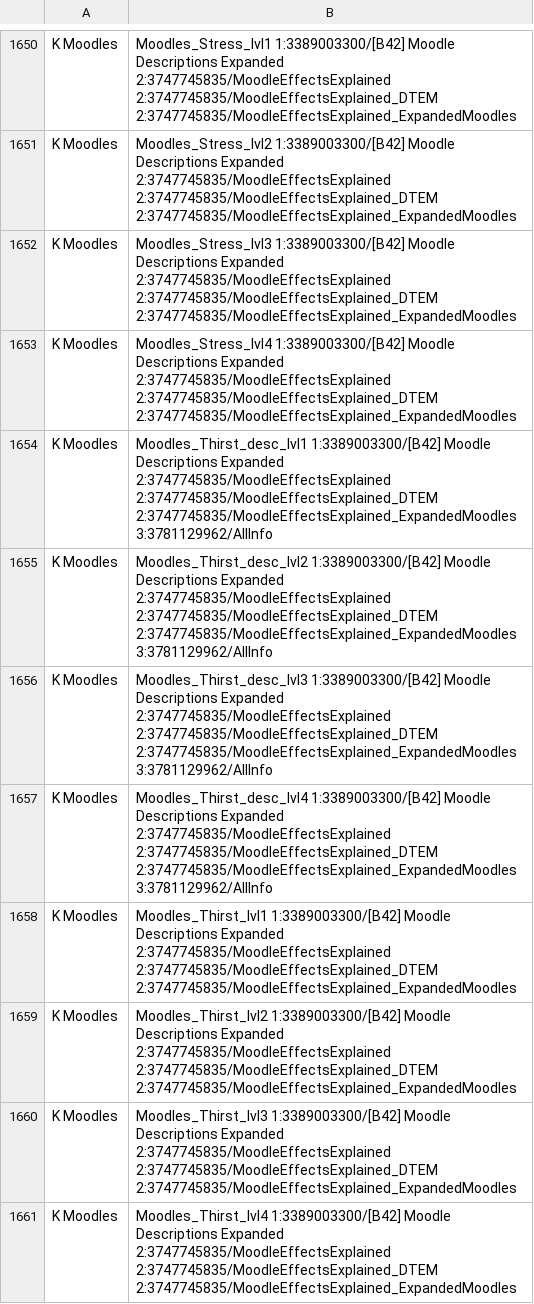
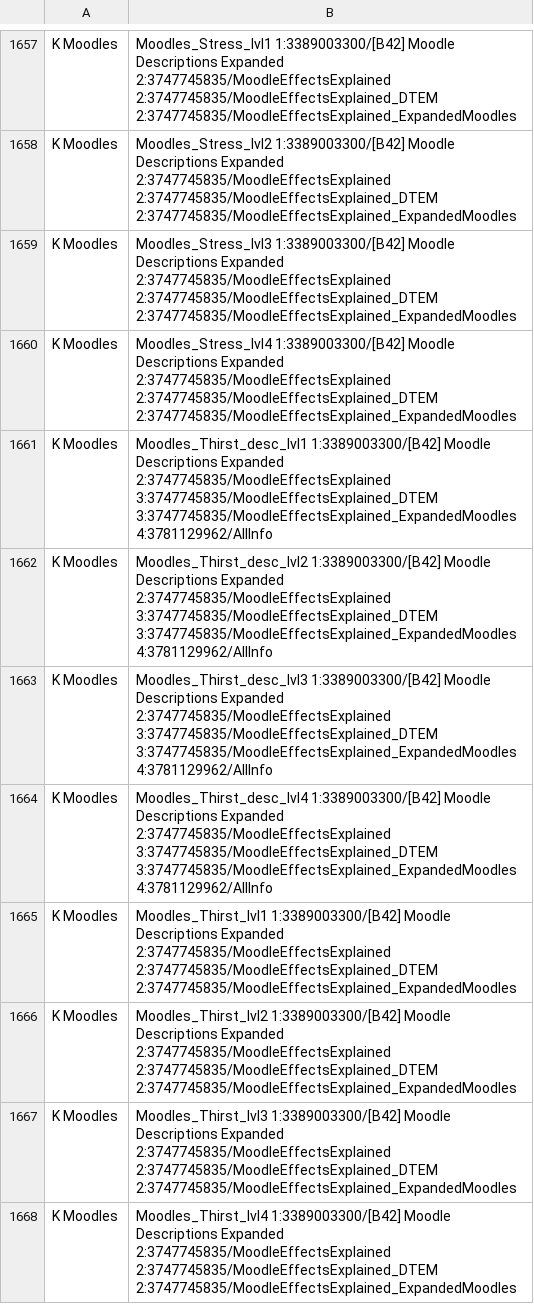
Before and after one commit to Minidoracat/MinidoracatModLangFor42, a TSV file: MOD/MinidoracatModLangFor42/Contents/mods/MinidoracatModLangFor42/42/media/CatModLang/conflicts.tsv, drawn as a sheet; only a part is shown, gaps mark what is left out; the diff covers the shown part only.

Commit message:
處理追蹤器 10-23 的裁決過時：Bunnies 的 IGUI_Breed_orange 改中性譯名，Moodle Effects Explained 條件譯文重新簽名
追蹤器 c1be6f94 更新英文後，--check-decisions 列出 68 條過時（1 條裁決、67 組條件譯文），
main 的 CI 從那時起在 owner decisions 那步失敗（Renovate PR 10-23 19:07 三個都紅在同一步）。

#1024／#1019 IGUI_Breed_orange：
- 兔子 MOD Bunnies（3809817126）也定義此鍵、英文 Orange，現行裁決的「橘貓」不適用兔子。
- 裁決中性值改「橘色」（同 As1 對 KittyMod 同英文 IGUI_Breed_orangemanx 的譯法）：
  sources/ch 改值，簡中偏離 As1 登記 cn_overrides（as1_value 橘猫），ch_review_state 登記新雜湊，
  裁決 signature 7d820ca9a4a2baee（離線重算前以 1,771 條已裁決鍵自檢，全數相符）。
- 條件譯文照 _stale_variants 重分組：KittyMod＋Bunnies「Orange」→ 橘色／橘色，
  Cats Mod「Orange cat」→ 橘貓／橘猫。

#1016 Moodle Effects Explained（3747745835）：
- 上游拿掉 DTEM、ExpandedMoodles 兩個變體的 42.20 夾，42.21 改載入 42.15 夾。
  66 個本體鍵條件譯文的簽名過時；逐鍵比對 132 處英文差異，130 處只差 %% 與 % 的寫法。
- 這 66 鍵照 _stale_variants 的新分組與簽名更新，譯文、核准、備註原樣沿用（306 組、297 組核准）。
- Windchill lvl1 的檢查版本範圍 42.20.4→42.20.1：原本三個子 MOD 同組，拆成主 MOD 一組（英文不變、
  沿用核准）與 DTEM＋EM 一組（譯文改成 42.20.1、拿掉 approved，待雙模型重審，審核前不出貨）。
- 拆組讓 lint 豁免的組序對不上（Endurance lvl1-4、Tired lvl1-3），照舊組 owner 對應到新組重新登記，
  ch_value 雜湊全數相符。

重生 OWNER_CONFLICTS.md、sources/owner_conflicts.tsv；成品 IG_UI CH／CN、variants_CH／CN.tsv、
conflicts.tsv 隨 build 更新（owner 譯文 7,704→7,705 筆）。

閘門：rebase 到 c1be6f94 後 32 步全過（build／verify PASS 18 FAIL 0 WARN 198／冪等雙跑零 diff 390 檔／
⑥ --check-decisions 零過時／⑦⑧／lint 全 0／manifest --check／verify_mod PASS 13／CI 測試 21 支／tracker self-test）。

```diff
--- a/MOD/MinidoracatModLangFor42/Contents/mods/MinidoracatModLangFor42/42/media/CatModLang/conflicts.tsv
+++ b/MOD/MinidoracatModLangFor42/Contents/mods/MinidoracatModLangFor42/42/media/CatModLang/conflicts.tsv
@@ -1653,6 +1660,6 @@ K	Moodles|Moodles_Stress_lvl3	1:3389003300/[B42] Moodle Descriptions Expanded	2:
 K	Moodles|Moodles_Stress_lvl4	1:3389003300/[B42] Moodle Descriptions Expanded	2:3747745835/MoodleEffectsExplained	2:3747745835/MoodleEffectsExplained_DTEM	2:3747745835/MoodleEffectsExplained_ExpandedMoodles
-K	Moodles|Moodles_Thirst_desc_lvl1	1:3389003300/[B42] Moodle Descriptions Expanded	2:3747745835/MoodleEffectsExplained	2:3747745835/MoodleEffectsExplained_DTEM	2:3747745835/MoodleEffectsExplained_ExpandedMoodles	3:3781129962/AllInfo
-K	Moodles|Moodles_Thirst_desc_lvl2	1:3389003300/[B42] Moodle Descriptions Expanded	2:3747745835/MoodleEffectsExplained	2:3747745835/MoodleEffectsExplained_DTEM	2:3747745835/MoodleEffectsExplained_ExpandedMoodles	3:3781129962/AllInfo
-K	Moodles|Moodles_Thirst_desc_lvl3	1:3389003300/[B42] Moodle Descriptions Expanded	2:3747745835/MoodleEffectsExplained	2:3747745835/MoodleEffectsExplained_DTEM	2:3747745835/MoodleEffectsExplained_ExpandedMoodles	3:3781129962/AllInfo
-K	Moodles|Moodles_Thirst_desc_lvl4	1:3389003300/[B42] Moodle Descriptions Expanded	2:3747745835/MoodleEffectsExplained	2:3747745835/MoodleEffectsExplained_DTEM	2:3747745835/MoodleEffectsExplained_ExpandedMoodles	3:3781129962/AllInfo
+K	Moodles|Moodles_Thirst_desc_lvl1	1:3389003300/[B42] Moodle Descriptions Expanded	2:3747745835/MoodleEffectsExplained	3:3747745835/MoodleEffectsExplained_DTEM	3:3747745835/MoodleEffectsExplained_ExpandedMoodles	4:3781129962/AllInfo
+K	Moodles|Moodles_Thirst_desc_lvl2	1:3389003300/[B42] Moodle Descriptions Expanded	2:3747745835/MoodleEffectsExplained	3:3747745835/MoodleEffectsExplained_DTEM	3:3747745835/MoodleEffectsExplained_ExpandedMoodles	4:3781129962/AllInfo
+K	Moodles|Moodles_Thirst_desc_lvl3	1:3389003300/[B42] Moodle Descriptions Expanded	2:3747745835/MoodleEffectsExplained	3:3747745835/MoodleEffectsExplained_DTEM	3:3747745835/MoodleEffectsExplained_ExpandedMoodles	4:3781129962/AllInfo
+K	Moodles|Moodles_Thirst_desc_lvl4	1:3389003300/[B42] Moodle Descriptions Expanded	2:3747745835/MoodleEffectsExplained	3:3747745835/MoodleEffectsExplained_DTEM	3:3747745835/MoodleEffectsExplained_ExpandedMoodles	4:3781129962/AllInfo
 K	Moodles|Moodles_Thirst_lvl1	1:3389003300/[B42] Moodle Descriptions Expanded	2:3747745835/MoodleEffectsExplained	2:3747745835/MoodleEffectsExplained_DTEM	2:3747745835/MoodleEffectsExplained_ExpandedMoodles
```
Also changed, not shown: 8 added rows and 33 edited cells elsewhere in this file, MOD/MinidoracatModLangFor42/Contents/mods/MinidoracatModLangFor42/42/media/CatModLang/variants_CH.tsv, MOD/MinidoracatModLangFor42/Contents/mods/MinidoracatModLangFor42/42/media/CatModLang/variants_CN.tsv, 11 other files.
